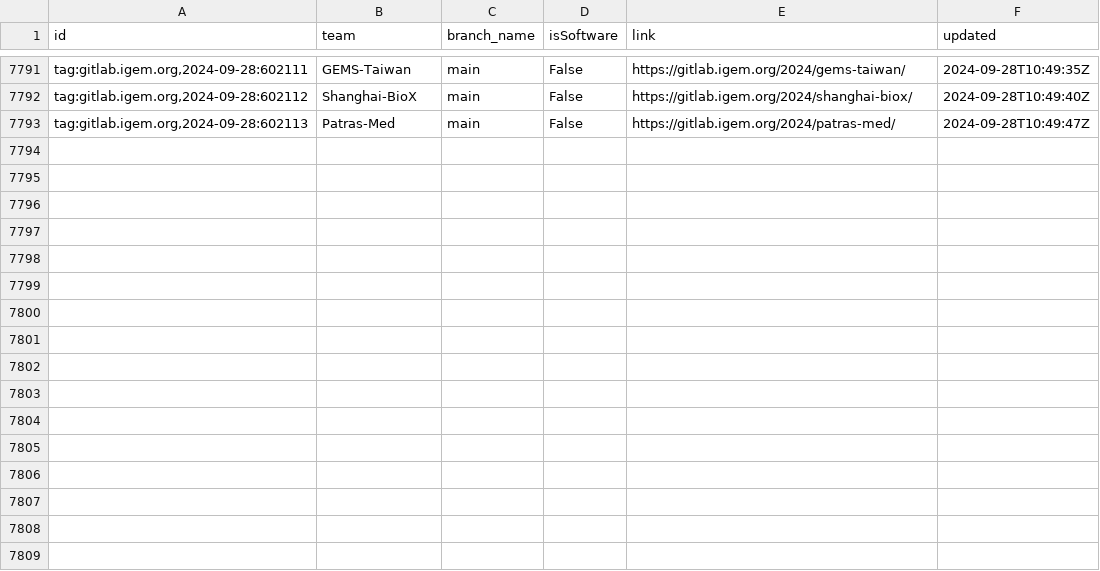
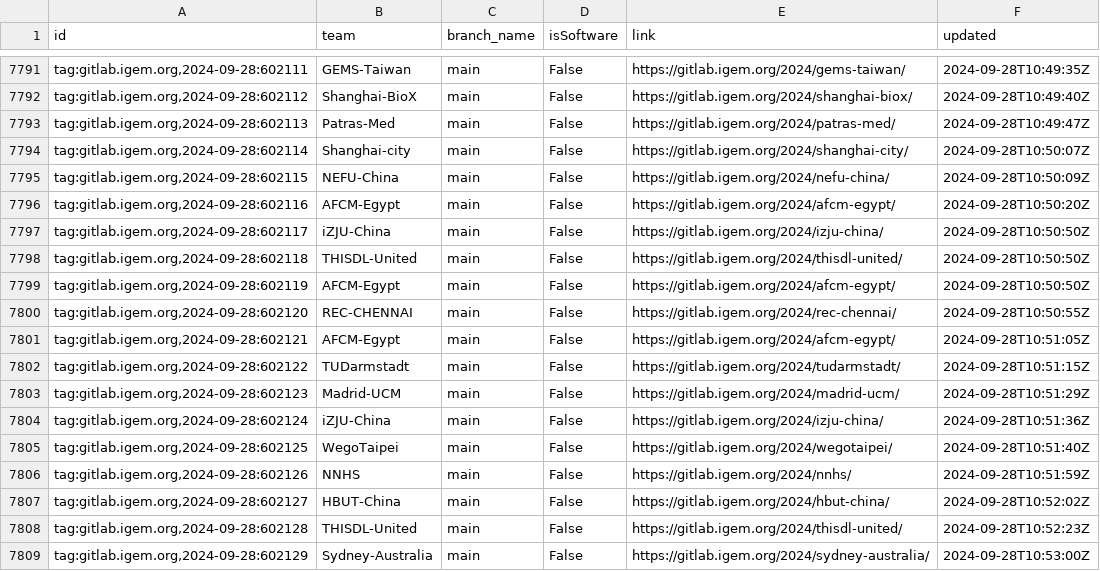
Before and after one commit to taxfree-python/iGEM_Pulse, a CSV file: rss_data.csv, drawn as a sheet; only a part is shown, gaps mark what is left out.

Commit message:
Update RSS data at 2024-09-28 19:53:01

```diff
--- a/rss_data.csv
+++ b/rss_data.csv
@@ -7793 +7793,17 @@ id,team,branch_name,isSoftware,link,updated
 "tag:gitlab.igem.org,2024-09-28:602113",Patras-Med,main,False,https://gitlab.igem.org/2024/patras-med/,2024-09-28T10:49:47Z
+"tag:gitlab.igem.org,2024-09-28:602114",Shanghai-city,main,False,https://gitlab.igem.org/2024/shanghai-city/,2024-09-28T10:50:07Z
+"tag:gitlab.igem.org,2024-09-28:602115",NEFU-China,main,False,https://gitlab.igem.org/2024/nefu-china/,2024-09-28T10:50:09Z
+"tag:gitlab.igem.org,2024-09-28:602116",AFCM-Egypt,main,False,https://gitlab.igem.org/2024/afcm-egypt/,2024-09-28T10:50:20Z
+"tag:gitlab.igem.org,2024-09-28:602117",iZJU-China,main,False,https://gitlab.igem.org/2024/izju-china/,2024-09-28T10:50:50Z
+"tag:gitlab.igem.org,2024-09-28:602118",THISDL-United,main,False,https://gitlab.igem.org/2024/thisdl-united/,2024-09-28T10:50:50Z
+"tag:gitlab.igem.org,2024-09-28:602119",AFCM-Egypt,main,False,https://gitlab.igem.org/2024/afcm-egypt/,2024-09-28T10:50:50Z
+"tag:gitlab.igem.org,2024-09-28:602120",REC-CHENNAI,main,False,https://gitlab.igem.org/2024/rec-chennai/,2024-09-28T10:50:55Z
+"tag:gitlab.igem.org,2024-09-28:602121",AFCM-Egypt,main,False,https://gitlab.igem.org/2024/afcm-egypt/,2024-09-28T10:51:05Z
+"tag:gitlab.igem.org,2024-09-28:602122",TUDarmstadt,main,False,https://gitlab.igem.org/2024/tudarmstadt/,2024-09-28T10:51:15Z
+"tag:gitlab.igem.org,2024-09-28:602123",Madrid-UCM,main,False,https://gitlab.igem.org/2024/madrid-ucm/,2024-09-28T10:51:29Z
+"tag:gitlab.igem.org,2024-09-28:602124",iZJU-China,main,False,https://gitlab.igem.org/2024/izju-china/,2024-09-28T10:51:36Z
+"tag:gitlab.igem.org,2024-09-28:602125",WegoTaipei,main,False,https://gitlab.igem.org/2024/wegotaipei/,2024-09-28T10:51:40Z
+"tag:gitlab.igem.org,2024-09-28:602126",NNHS,main,False,https://gitlab.igem.org/2024/nnhs/,2024-09-28T10:51:59Z
+"tag:gitlab.igem.org,2024-09-28:602127",HBUT-China,main,False,https://gitlab.igem.org/2024/hbut-china/,2024-09-28T10:52:02Z
+"tag:gitlab.igem.org,2024-09-28:602128",THISDL-United,main,False,https://gitlab.igem.org/2024/thisdl-united/,2024-09-28T10:52:23Z
+"tag:gitlab.igem.org,2024-09-28:602129",Sydney-Australia,main,False,https://gitlab.igem.org/2024/sydney-australia/,2024-09-28T10:53:00Z
```
